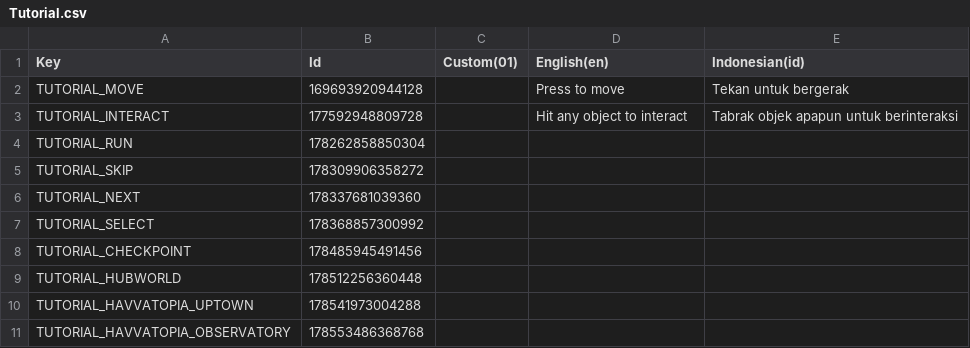
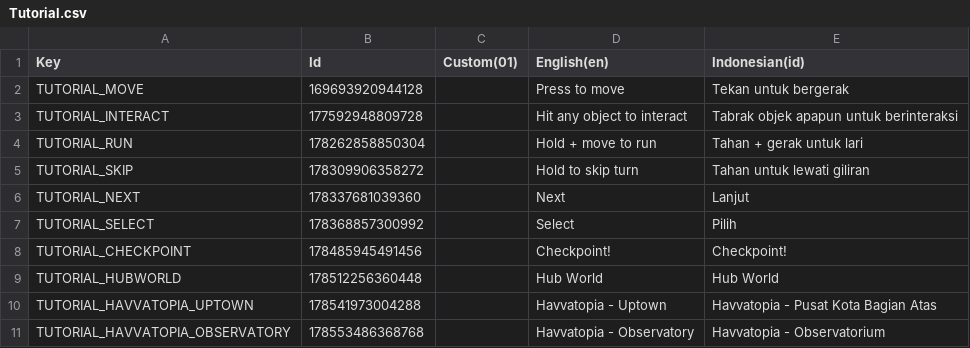
Before and after one commit to AiiArief/Synchronous-Stealth-TopDown, a CSV file: Assets/_Game Assets/Localizations/_Tutorial/Tutorial.csv, drawn as a sheet; the diff names each change by its address in the sheet, - before the commit and + after, or states it on an @@ line.

Commit message:
Localization pt3

```diff
--- a/Assets/_Game Assets/Localizations/_Tutorial/Tutorial.csv
+++ b/Assets/_Game Assets/Localizations/_Tutorial/Tutorial.csv
-D4 (English(en)): (empty)
+D4 (English(en)): Hold + move to run
-E4 (Indonesian(id)): (empty)
+E4 (Indonesian(id)): Tahan + gerak untuk lari
-D5 (English(en)): (empty)
+D5 (English(en)): Hold to skip turn
-E5 (Indonesian(id)): (empty)
+E5 (Indonesian(id)): Tahan untuk lewati giliran
-D6 (English(en)): (empty)
+D6 (English(en)): Next
-E6 (Indonesian(id)): (empty)
+E6 (Indonesian(id)): Lanjut
-D7 (English(en)): (empty)
+D7 (English(en)): Select
-E7 (Indonesian(id)): (empty)
+E7 (Indonesian(id)): Pilih
-D8 (English(en)): (empty)
+D8 (English(en)): Checkpoint!
-E8 (Indonesian(id)): (empty)
+E8 (Indonesian(id)): Checkpoint!
-D9 (English(en)): (empty)
+D9 (English(en)): Hub World
-E9 (Indonesian(id)): (empty)
+E9 (Indonesian(id)): Hub World
-D10 (English(en)): (empty)
+D10 (English(en)): Havvatopia - Uptown
-E10 (Indonesian(id)): (empty)
+E10 (Indonesian(id)): Havvatopia - Pusat Kota Bagian Atas
-D11 (English(en)): (empty)
+D11 (English(en)): Havvatopia - Observatory
-E11 (Indonesian(id)): (empty)
+E11 (Indonesian(id)): Havvatopia - Observatorium
```
Also changed, not shown: 5 other files.
